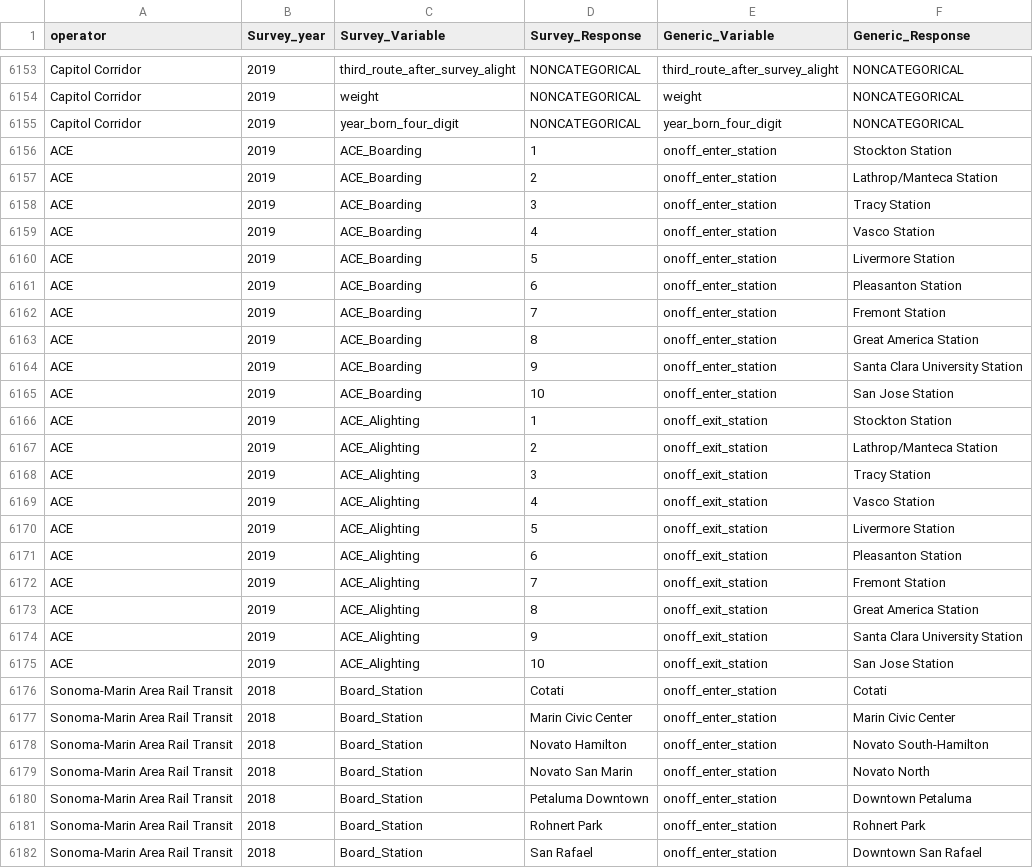
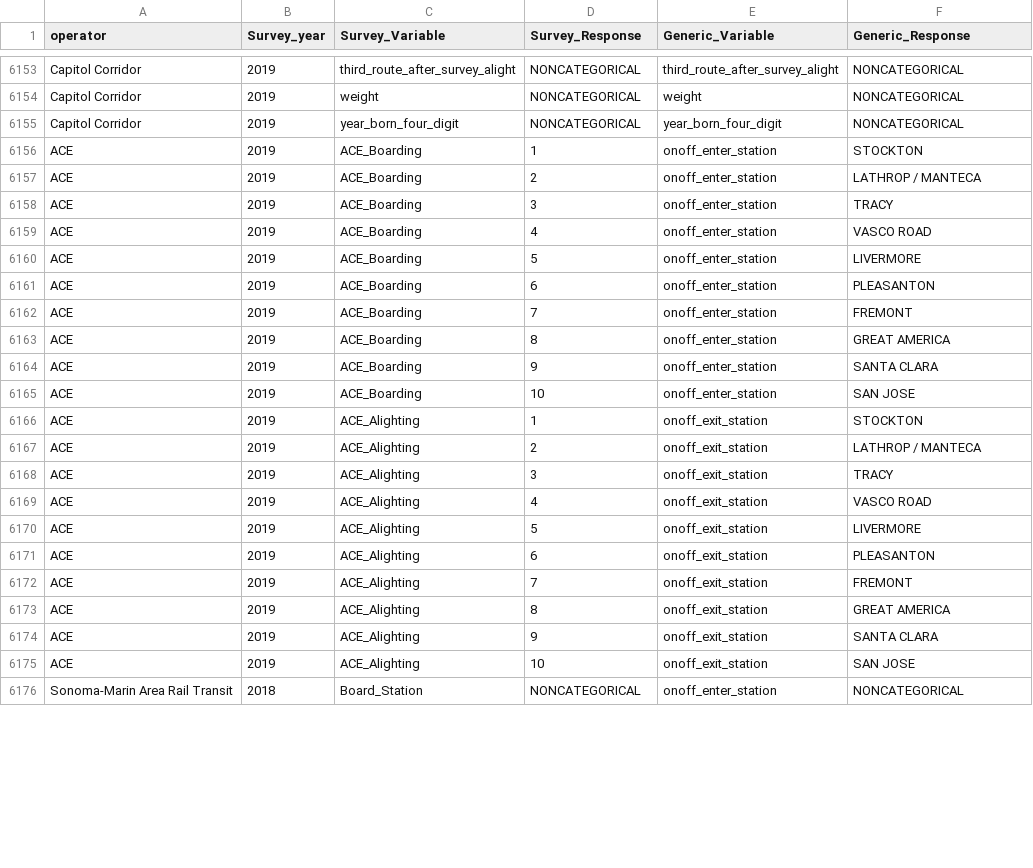
Before and after one commit to BayAreaMetro/transit-passenger-surveys, a CSV file: make-uniform/production/Dictionary for Standard Database.csv, drawn as a sheet; only a part is shown, gaps mark what is left out; the diff covers the shown part only.

Commit message:
update how the on-/off-stations and survey routes are coded in Dictionary and Canonical_crosswalk for ACE, SMART, Capitol Corridor

```diff
--- a/make-uniform/production/Dictionary for Standard Database.csv
+++ b/make-uniform/production/Dictionary for Standard Database.csv
@@ -6155,28 +6155,22 @@ Capitol Corridor,2019,weight,NONCATEGORICAL,weight,NONCATEGORICAL
 Capitol Corridor,2019,year_born_four_digit,NONCATEGORICAL,year_born_four_digit,NONCATEGORICAL
-ACE,2019,ACE_Boarding,1,onoff_enter_station,Stockton Station
-ACE,2019,ACE_Boarding,2,onoff_enter_station,Lathrop/Manteca Station
-ACE,2019,ACE_Boarding,3,onoff_enter_station,Tracy Station
-ACE,2019,ACE_Boarding,4,onoff_enter_station,Vasco Station
-ACE,2019,ACE_Boarding,5,onoff_enter_station,Livermore Station
-ACE,2019,ACE_Boarding,6,onoff_enter_station,Pleasanton Station
-ACE,2019,ACE_Boarding,7,onoff_enter_station,Fremont Station
-ACE,2019,ACE_Boarding,8,onoff_enter_station,Great America Station
-ACE,2019,ACE_Boarding,9,onoff_enter_station,Santa Clara University Station
-ACE,2019,ACE_Boarding,10,onoff_enter_station,San Jose Station
-ACE,2019,ACE_Alighting,1,onoff_exit_station,Stockton Station
-ACE,2019,ACE_Alighting,2,onoff_exit_station,Lathrop/Manteca Station
-ACE,2019,ACE_Alighting,3,onoff_exit_station,Tracy Station
-ACE,2019,ACE_Alighting,4,onoff_exit_station,Vasco Station
-ACE,2019,ACE_Alighting,5,onoff_exit_station,Livermore Station
-ACE,2019,ACE_Alighting,6,onoff_exit_station,Pleasanton Station
-ACE,2019,ACE_Alighting,7,onoff_exit_station,Fremont Station
-ACE,2019,ACE_Alighting,8,onoff_exit_station,Great America Station
-ACE,2019,ACE_Alighting,9,onoff_exit_station,Santa Clara University Station
-ACE,2019,ACE_Alighting,10,onoff_exit_station,San Jose Station
-Sonoma-Marin Area Rail Transit,2018,Board_Station,Cotati,onoff_enter_station,Cotati
-Sonoma-Marin Area Rail Transit,2018,Board_Station,Marin Civic Center,onoff_enter_station,Marin Civic Center
-Sonoma-Marin Area Rail Transit,2018,Board_Station,Novato Hamilton,onoff_enter_station,Novato South-Hamilton
-Sonoma-Marin Area Rail Transit,2018,Board_Station,Novato San Marin,onoff_enter_station,Novato North
-Sonoma-Marin Area Rail Transit,2018,Board_Station,Petaluma Downtown,onoff_enter_station,Downtown Petaluma
-Sonoma-Marin Area Rail Transit,2018,Board_Station,Rohnert Park,onoff_enter_station,Rohnert Park
-Sonoma-Marin Area Rail Transit,2018,Board_Station,San Rafael,onoff_enter_station,Downtown San Rafael
+ACE,2019,ACE_Boarding,1,onoff_enter_station,STOCKTON
+ACE,2019,ACE_Boarding,2,onoff_enter_station,LATHROP / MANTECA
+ACE,2019,ACE_Boarding,3,onoff_enter_station,TRACY
+ACE,2019,ACE_Boarding,4,onoff_enter_station,VASCO ROAD
+ACE,2019,ACE_Boarding,5,onoff_enter_station,LIVERMORE
+ACE,2019,ACE_Boarding,6,onoff_enter_station,PLEASANTON
+ACE,2019,ACE_Boarding,7,onoff_enter_station,FREMONT
+ACE,2019,ACE_Boarding,8,onoff_enter_station,GREAT AMERICA
+ACE,2019,ACE_Boarding,9,onoff_enter_station,SANTA CLARA
+ACE,2019,ACE_Boarding,10,onoff_enter_station,SAN JOSE
+ACE,2019,ACE_Alighting,1,onoff_exit_station,STOCKTON
+ACE,2019,ACE_Alighting,2,onoff_exit_station,LATHROP / MANTECA
+ACE,2019,ACE_Alighting,3,onoff_exit_station,TRACY
+ACE,2019,ACE_Alighting,4,onoff_exit_station,VASCO ROAD
+ACE,2019,ACE_Alighting,5,onoff_exit_station,LIVERMORE
+ACE,2019,ACE_Alighting,6,onoff_exit_station,PLEASANTON
+ACE,2019,ACE_Alighting,7,onoff_exit_station,FREMONT
+ACE,2019,ACE_Alighting,8,onoff_exit_station,GREAT AMERICA
+ACE,2019,ACE_Alighting,9,onoff_exit_station,SANTA CLARA
+ACE,2019,ACE_Alighting,10,onoff_exit_station,SAN JOSE
+Sonoma-Marin Area Rail Transit,2018,Board_Station,NONCATEGORICAL,onoff_enter_station,NONCATEGORICAL
```
Also changed, not shown: 12 removed rows and 2 edited cells elsewhere in this file, 2 other files.
